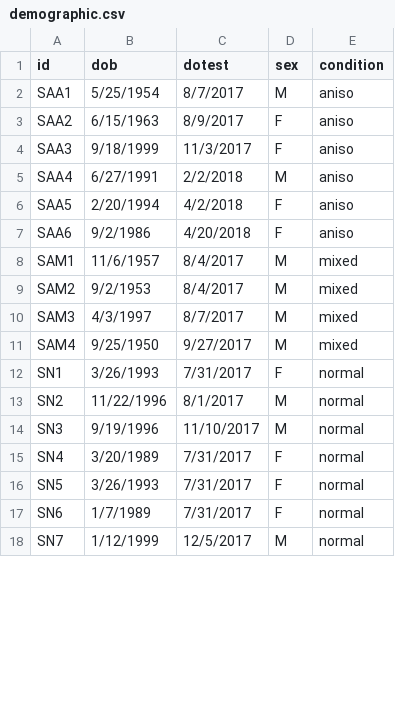
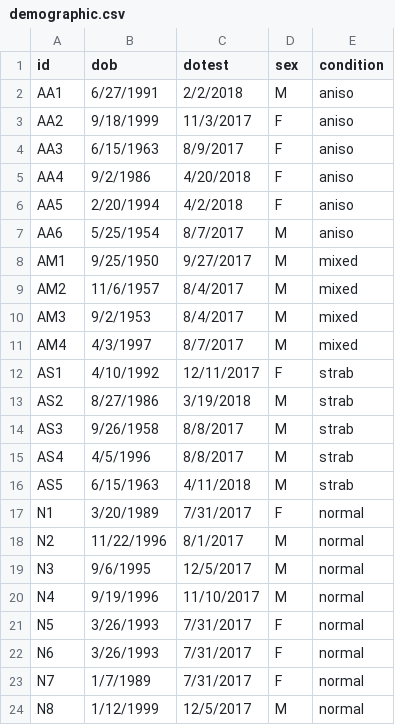
Before and after one commit to agodinez01/stereo-prehension, a CSV file: data/demographic.csv, drawn as a sheet; only a part is shown; the diff covers the shown part only.

Commit message:
Subject demographic data and script

```diff
--- a/data/demographic.csv
+++ b/data/demographic.csv
@@ -1,18 +1,24 @@
 id,dob,dotest,sex,condition
-SAA1,5/25/1954,8/7/2017,M,aniso
-SAA2,6/15/1963,8/9/2017,F,aniso
-SAA3,9/18/1999,11/3/2017,F,aniso
-SAA4,6/27/1991,2/2/2018,M,aniso
-SAA5,2/20/1994,4/2/2018,F,aniso
-SAA6,9/2/1986,4/20/2018,F,aniso
-SAM1,11/6/1957,8/4/2017,M,mixed
-SAM2,9/2/1953,8/4/2017,M,mixed
-SAM3,4/3/1997,8/7/2017,M,mixed
-SAM4,9/25/1950,9/27/2017,M,mixed
-SN1,3/26/1993,7/31/2017,F,normal
-SN2,11/22/1996,8/1/2017,M,normal
-SN3,9/19/1996,11/10/2017,M,normal
-SN4,3/20/1989,7/31/2017,F,normal
-SN5,3/26/1993,7/31/2017,F,normal
-SN6,1/7/1989,7/31/2017,F,normal
-SN7,1/12/1999,12/5/2017,M,normal
+AA1,6/27/1991,2/2/2018,M,aniso
+AA2,9/18/1999,11/3/2017,F,aniso
+AA3,6/15/1963,8/9/2017,F,aniso
+AA4,9/2/1986,4/20/2018,F,aniso
+AA5,2/20/1994,4/2/2018,F,aniso
+AA6,5/25/1954,8/7/2017,M,aniso
+AM1,9/25/1950,9/27/2017,M,mixed
+AM2,11/6/1957,8/4/2017,M,mixed
+AM3,9/2/1953,8/4/2017,M,mixed
+AM4,4/3/1997,8/7/2017,M,mixed
+AS1,4/10/1992,12/11/2017,F,strab
+AS2,8/27/1986,3/19/2018,M,strab
+AS3,9/26/1958,8/8/2017,M,strab
+AS4,4/5/1996,8/8/2017,M,strab
+AS5,6/15/1963,4/11/2018,M,strab
+N1,3/20/1989,7/31/2017,F,normal
+N2,11/22/1996,8/1/2017,M,normal
+N3,9/6/1995,12/5/2017,M,normal
+N4,9/19/1996,11/10/2017,M,normal
+N5,3/26/1993,7/31/2017,F,normal
+N6,3/26/1993,7/31/2017,F,normal
+N7,1/7/1989,7/31/2017,F,normal
+N8,1/12/1999,12/5/2017,M,normal
```
Also changed, not shown: 6 removed rows elsewhere in this file, 1 other file.
